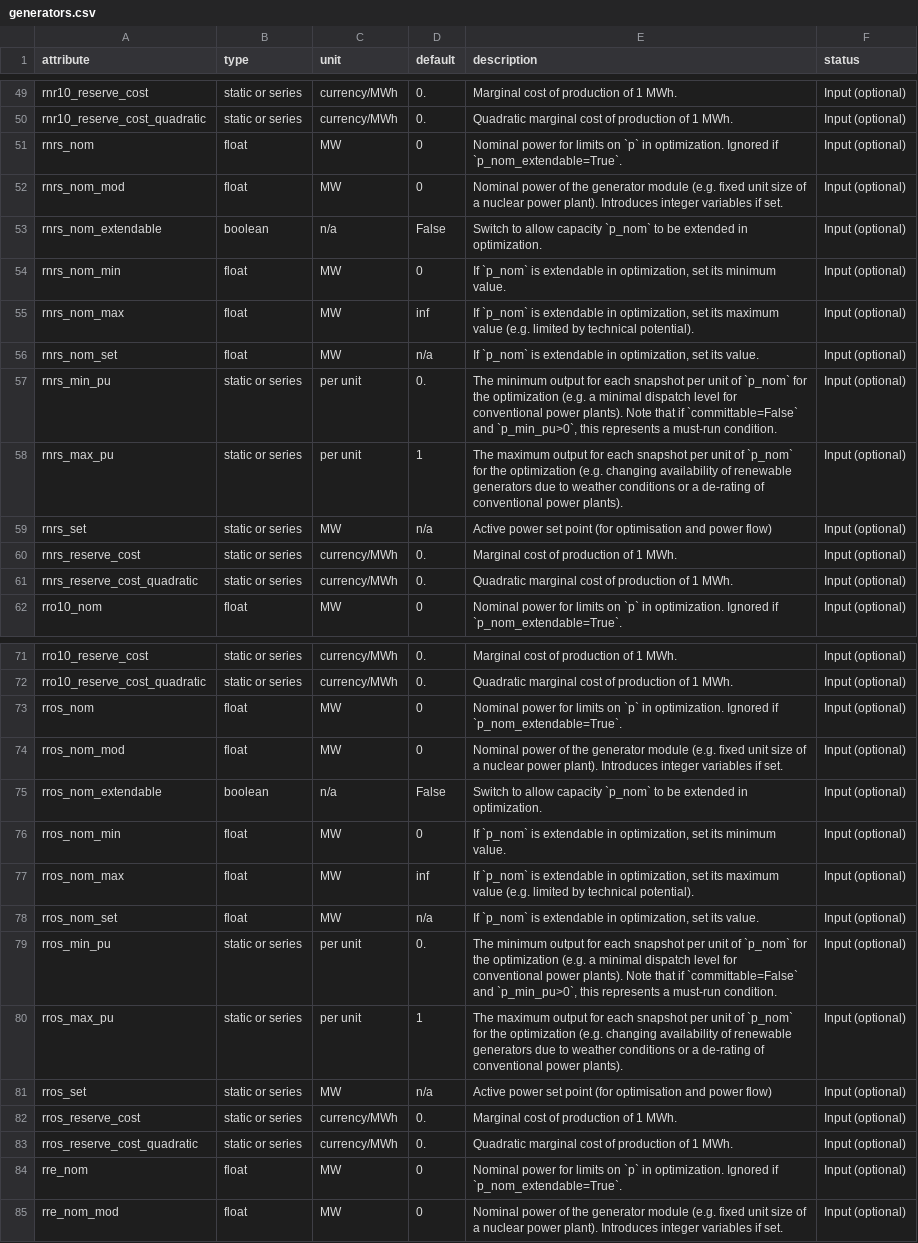
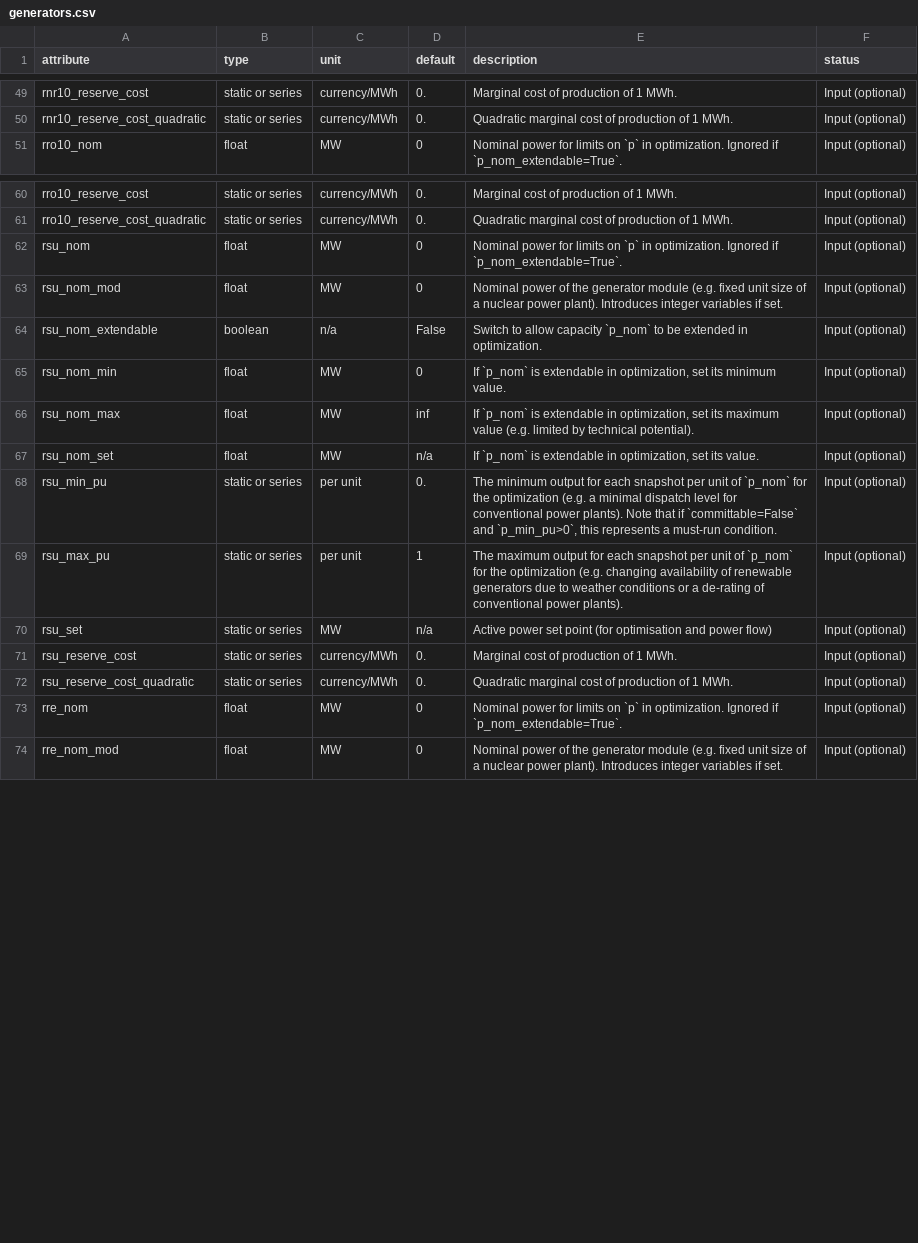
Before and after one commit to BrandolRuizOlmeda/PyPSA_MX, a CSV file: pypsa/data/component_attrs/generators.csv, drawn as a sheet; only a part is shown, gaps mark what is left out.

Commit message:
changed reserves to account for rnr10, rro10, rsu and rre

```diff
--- a/pypsa/data/component_attrs/generators.csv
+++ b/pypsa/data/component_attrs/generators.csv
@@ -50,13 +50,2 @@ rnr10_reserve_cost,static or series,currency/MWh,0.,Marginal cost of production
 rnr10_reserve_cost_quadratic,static or series,currency/MWh,0.,Quadratic marginal cost of production of 1 MWh.,Input (optional)
-rnrs_nom,float,MW,0,Nominal power for limits  on `p` in optimization. Ignored if `p_nom_extendable=True`.,Input (optional)
-rnrs_nom_mod,float,MW,0,Nominal power of the generator module (e.g. fixed unit size of a nuclear power plant). Introduces integer variables if set.,Input (optional)
-rnrs_nom_extendable,boolean,n/a,False,Switch to allow capacity `p_nom` to be extended in optimization.,Input (optional)
-rnrs_nom_min,float,MW,0,"If `p_nom` is extendable in optimization, set its minimum value.",Input (optional)
-rnrs_nom_max,float,MW,inf,"If `p_nom` is extendable in optimization, set its maximum value (e.g. limited by technical potential).",Input (optional)
-rnrs_nom_set,float,MW,n/a,"If `p_nom` is extendable in optimization, set its value.",Input (optional)
-rnrs_min_pu,static or series,per unit,0.,"The minimum output for each snapshot per unit of `p_nom` for the optimization (e.g. a minimal dispatch level for conventional power plants). Note that if `committable=False` and `p_min_pu>0`, this represents a must-run condition.",Input (optional)
-rnrs_max_pu,static or series,per unit,1,The maximum output for each snapshot per unit of `p_nom` for the optimization (e.g. changing availability of renewable generators due to weather conditions or a de-rating of conventional power plants).,Input (optional)
-rnrs_set,static or series,MW,n/a,Active power set point (for optimisation and power flow),Input (optional)
-rnrs_reserve_cost,static or series,currency/MWh,0.,Marginal cost of production of 1 MWh.,Input (optional)
-rnrs_reserve_cost_quadratic,static or series,currency/MWh,0.,Quadratic marginal cost of production of 1 MWh.,Input (optional)
 rro10_nom,float,MW,0,Nominal power for limits  on `p` in optimization. Ignored if `p_nom_extendable=True`.,Input (optional)
@@ -72,13 +61,13 @@ rro10_reserve_cost,static or series,currency/MWh,0.,Marginal cost of production
 rro10_reserve_cost_quadratic,static or series,currency/MWh,0.,Quadratic marginal cost of production of 1 MWh.,Input (optional)
-rros_nom,float,MW,0,Nominal power for limits  on `p` in optimization. Ignored if `p_nom_extendable=True`.,Input (optional)
-rros_nom_mod,float,MW,0,Nominal power of the generator module (e.g. fixed unit size of a nuclear power plant). Introduces integer variables if set.,Input (optional)
-rros_nom_extendable,boolean,n/a,False,Switch to allow capacity `p_nom` to be extended in optimization.,Input (optional)
-rros_nom_min,float,MW,0,"If `p_nom` is extendable in optimization, set its minimum value.",Input (optional)
-rros_nom_max,float,MW,inf,"If `p_nom` is extendable in optimization, set its maximum value (e.g. limited by technical potential).",Input (optional)
-rros_nom_set,float,MW,n/a,"If `p_nom` is extendable in optimization, set its value.",Input (optional)
-rros_min_pu,static or series,per unit,0.,"The minimum output for each snapshot per unit of `p_nom` for the optimization (e.g. a minimal dispatch level for conventional power plants). Note that if `committable=False` and `p_min_pu>0`, this represents a must-run condition.",Input (optional)
-rros_max_pu,static or series,per unit,1,The maximum output for each snapshot per unit of `p_nom` for the optimization (e.g. changing availability of renewable generators due to weather conditions or a de-rating of conventional power plants).,Input (optional)
-rros_set,static or series,MW,n/a,Active power set point (for optimisation and power flow),Input (optional)
-rros_reserve_cost,static or series,currency/MWh,0.,Marginal cost of production of 1 MWh.,Input (optional)
-rros_reserve_cost_quadratic,static or series,currency/MWh,0.,Quadratic marginal cost of production of 1 MWh.,Input (optional)
+rsu_nom,float,MW,0,Nominal power for limits  on `p` in optimization. Ignored if `p_nom_extendable=True`.,Input (optional)
+rsu_nom_mod,float,MW,0,Nominal power of the generator module (e.g. fixed unit size of a nuclear power plant). Introduces integer variables if set.,Input (optional)
+rsu_nom_extendable,boolean,n/a,False,Switch to allow capacity `p_nom` to be extended in optimization.,Input (optional)
+rsu_nom_min,float,MW,0,"If `p_nom` is extendable in optimization, set its minimum value.",Input (optional)
+rsu_nom_max,float,MW,inf,"If `p_nom` is extendable in optimization, set its maximum value (e.g. limited by technical potential).",Input (optional)
+rsu_nom_set,float,MW,n/a,"If `p_nom` is extendable in optimization, set its value.",Input (optional)
+rsu_min_pu,static or series,per unit,0.,"The minimum output for each snapshot per unit of `p_nom` for the optimization (e.g. a minimal dispatch level for conventional power plants). Note that if `committable=False` and `p_min_pu>0`, this represents a must-run condition.",Input (optional)
+rsu_max_pu,static or series,per unit,1,The maximum output for each snapshot per unit of `p_nom` for the optimization (e.g. changing availability of renewable generators due to weather conditions or a de-rating of conventional power plants).,Input (optional)
+rsu_set,static or series,MW,n/a,Active power set point (for optimisation and power flow),Input (optional)
+rsu_reserve_cost,static or series,currency/MWh,0.,Marginal cost of production of 1 MWh.,Input (optional)
+rsu_reserve_cost_quadratic,static or series,currency/MWh,0.,Quadratic marginal cost of production of 1 MWh.,Input (optional)
 rre_nom,float,MW,0,Nominal power for limits  on `p` in optimization. Ignored if `p_nom_extendable=True`.,Input (optional)
```
Also changed, not shown: pypsa/data/component_attrs/global_constraints.csv, pypsa/data/variables.csv, 3 other files.
